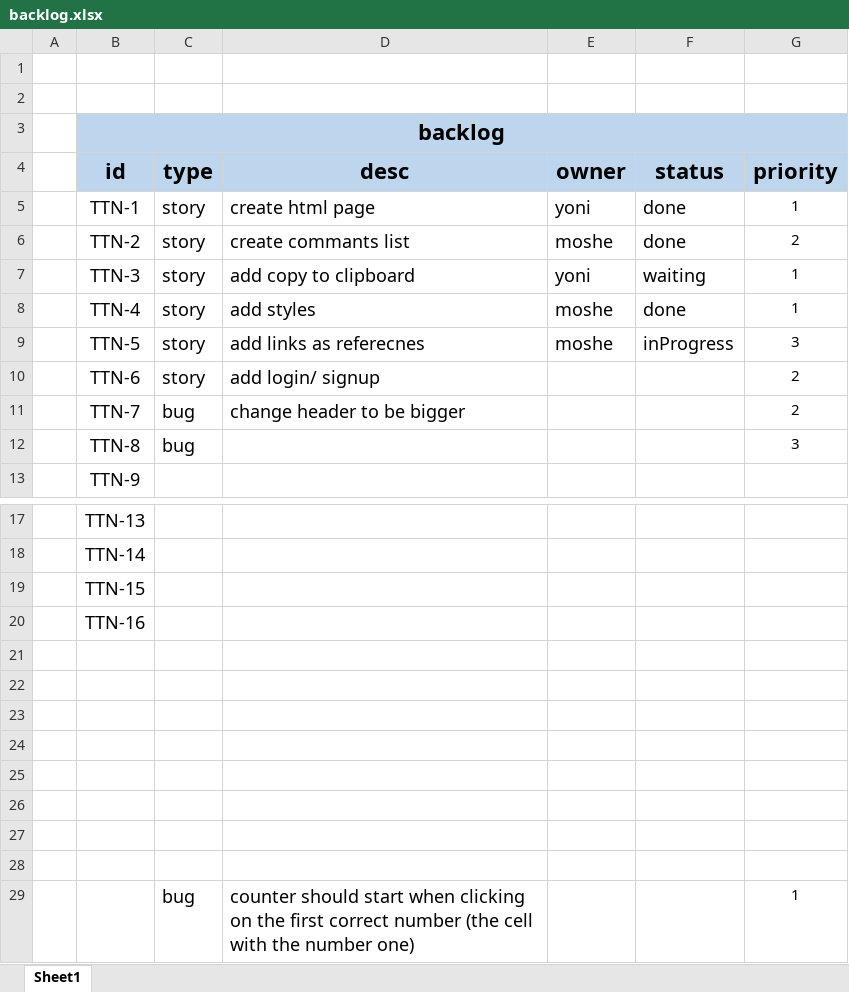
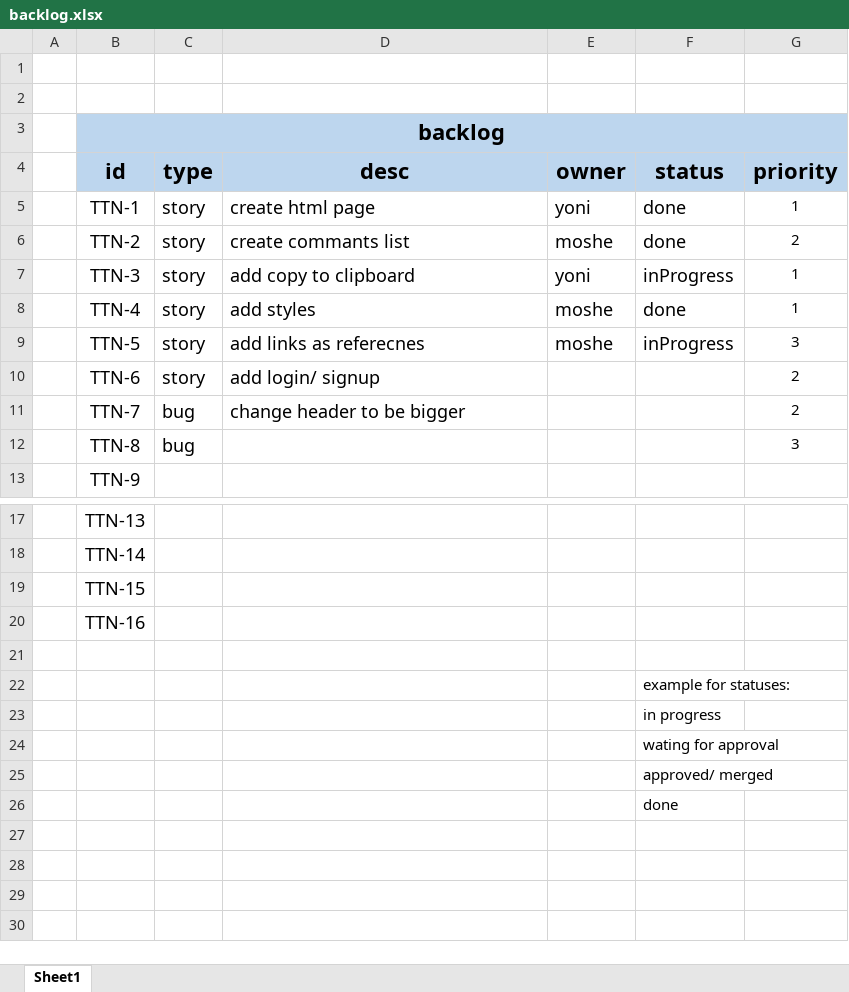
Before and after one commit to moshe-pinhasi/git-workflow, an Excel workbook: backlog.xlsx, sheet Sheet1, drawn as a sheet; only a part is shown, gaps mark what is left out; values as stored, in another font and other column widths than the file's, no borders; charts and pictures not drawn; the diff names each change by its address in the sheet, - before the commit and + after, or states it on an @@ line.

Commit message:
update excel file

```diff
--- a/backlog.xlsx (sheet Sheet1)
+++ b/backlog.xlsx (sheet Sheet1)
-F7 (status): waiting
+F7 (status): inProgress
-F22 (status): (empty)
+F22 (status): example for statuses:
-F23 (status): (empty)
+F23 (status): in progress
-F24 (status): (empty)
+F24 (status): wating for approval
-F25 (status): (empty)
+F25 (status): approved/ merged
-F26 (status): (empty)
+F26 (status): done
-row 27: (empty)
-row 28: (empty)
-row 29:  |  | bug | counter should start when clicking on the first correct number (the cell with the number one) |  |  | 1
```
